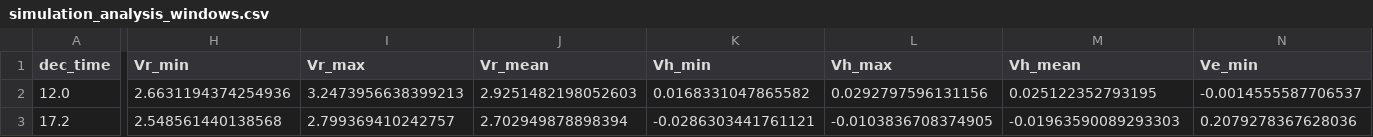
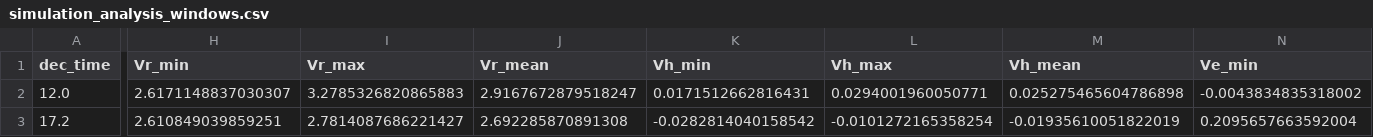
Before and after one commit to event15/system-autonomiczny, a CSV file: simulation_analysis_windows.csv, drawn as a sheet; only a part is shown, gaps mark what is left out; the diff covers the shown part only; the diff names each change by its address in the sheet, - before the commit and + after, or states it on an @@ line.

```diff
--- a/simulation_analysis_windows.csv
+++ b/simulation_analysis_windows.csv
-H2 (Vr_min): 2.6631194374254936
+H2 (Vr_min): 2.6171148837030307
-I2 (Vr_max): 3.2473956638399213
+I2 (Vr_max): 3.2785326820865883
-J2 (Vr_mean): 2.9251482198052603
+J2 (Vr_mean): 2.9167672879518247
-K2 (Vh_min): 0.0168331047865582
+K2 (Vh_min): 0.0171512662816431
-L2 (Vh_max): 0.0292797596131156
+L2 (Vh_max): 0.0294001960050771
-M2 (Vh_mean): 0.025122352793195
+M2 (Vh_mean): 0.025275465604786898
-N2 (Ve_min): -0.0014555587706537
+N2 (Ve_min): -0.0043834835318002
-H3 (Vr_min): 2.548561440138568
+H3 (Vr_min): 2.610849039859251
-I3 (Vr_max): 2.799369410242757
+I3 (Vr_max): 2.7814087686221427
-J3 (Vr_mean): 2.702949878898394
+J3 (Vr_mean): 2.692285870891308
-K3 (Vh_min): -0.0286303441761121
+K3 (Vh_min): -0.0282814040158542
-L3 (Vh_max): -0.0103836708374905
+L3 (Vh_max): -0.0101272165358254
-M3 (Vh_mean): -0.01963590089293303
+M3 (Vh_mean): -0.01935610051822019
-N3 (Ve_min): 0.2079278367628036
+N3 (Ve_min): 0.2095657663592004
```
Also changed, not shown: 82 edited cells elsewhere in this file, simulation_results.csv, 1 other file.
